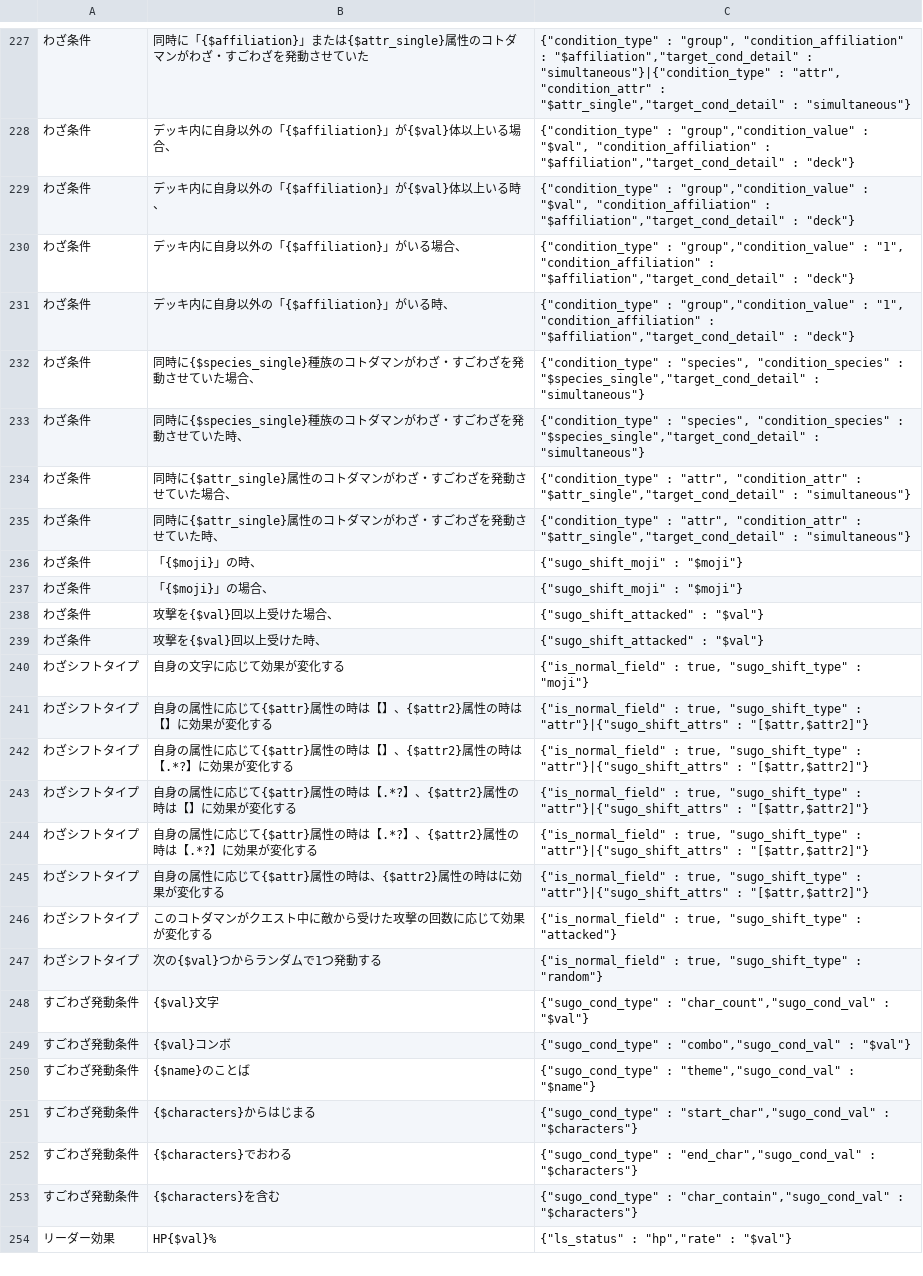
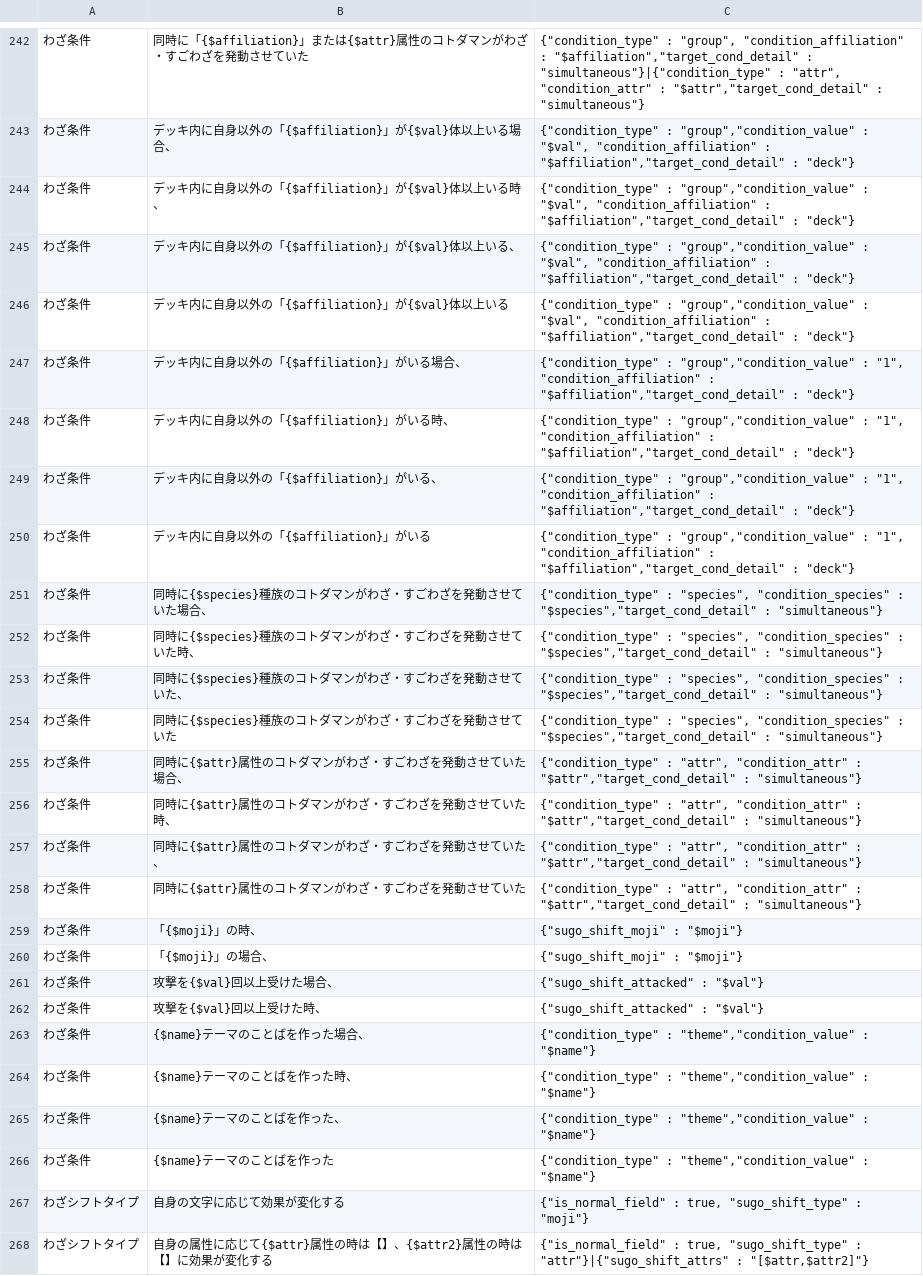
Before and after one commit to satorub01-cyber/kotodaman-db, a CSV file: lib/ゲーム内文言ーACF-対応表.csv, drawn as a sheet; only a part is shown, gaps mark what is left out; the shorter side is filled out with more unchanged rows; the diff covers the shown part only.

```diff
--- a/lib/ゲーム内文言ーACF-対応表.csv
+++ b/lib/ゲーム内文言ーACF-対応表.csv
@@ -227,10 +242,18 @@
-わざ条件,同時に「{$affiliation}」または{$attr_single}属性のコトダマンがわざ・すごわざを発動させていた,"{""condition_type"" : ""group"", ""condition_affiliation"" : ""$affiliation"",""target_cond_detail"" : ""simultaneous""}|{""condition_type"" : ""attr"", ""condition_attr"" : ""$attr_single"",""target_cond_detail"" : ""simultaneous""}"
+わざ条件,同時に「{$affiliation}」または{$attr}属性のコトダマンがわざ・すごわざを発動させていた,"{""condition_type"" : ""group"", ""condition_affiliation"" : ""$affiliation"",""target_cond_detail"" : ""simultaneous""}|{""condition_type"" : ""attr"", ""condition_attr"" : ""$attr"",""target_cond_detail"" : ""simultaneous""}"
 わざ条件,デッキ内に自身以外の「{$affiliation}」が{$val}体以上いる場合、,"{""condition_type"" : ""group"",""condition_value"" : ""$val"", ""condition_affiliation"" : ""$affiliation"",""target_cond_detail"" : ""deck""}"
 わざ条件,デッキ内に自身以外の「{$affiliation}」が{$val}体以上いる時、,"{""condition_type"" : ""group"",""condition_value"" : ""$val"", ""condition_affiliation"" : ""$affiliation"",""target_cond_detail"" : ""deck""}"
+わざ条件,デッキ内に自身以外の「{$affiliation}」が{$val}体以上いる、,"{""condition_type"" : ""group"",""condition_value"" : ""$val"", ""condition_affiliation"" : ""$affiliation"",""target_cond_detail"" : ""deck""}"
+わざ条件,デッキ内に自身以外の「{$affiliation}」が{$val}体以上いる,"{""condition_type"" : ""group"",""condition_value"" : ""$val"", ""condition_affiliation"" : ""$affiliation"",""target_cond_detail"" : ""deck""}"
 わざ条件,デッキ内に自身以外の「{$affiliation}」がいる場合、,"{""condition_type"" : ""group"",""condition_value"" : ""1"", ""condition_affiliation"" : ""$affiliation"",""target_cond_detail"" : ""deck""}"
 わざ条件,デッキ内に自身以外の「{$affiliation}」がいる時、,"{""condition_type"" : ""group"",""condition_value"" : ""1"", ""condition_affiliation"" : ""$affiliation"",""target_cond_detail"" : ""deck""}"
-わざ条件,同時に{$species_single}種族のコトダマンがわざ・すごわざを発動させていた場合、,"{""condition_type"" : ""species"", ""condition_species"" : ""$species_single"",""target_cond_detail"" : ""simultaneous""}"
-わざ条件,同時に{$species_single}種族のコトダマンがわざ・すごわざを発動させていた時、,"{""condition_type"" : ""species"", ""condition_species"" : ""$species_single"",""target_cond_detail"" : ""simultaneous""}"
-わざ条件,同時に{$attr_single}属性のコトダマンがわざ・すごわざを発動させていた場合、,"{""condition_type"" : ""attr"", ""condition_attr"" : ""$attr_single"",""target_cond_detail"" : ""simultaneous""}"
-わざ条件,同時に{$attr_single}属性のコトダマンがわざ・すごわざを発動させていた時、,"{""condition_type"" : ""attr"", ""condition_attr"" : ""$attr_single"",""target_cond_detail"" : ""simultaneous""}"
+わざ条件,デッキ内に自身以外の「{$affiliation}」がいる、,"{""condition_type"" : ""group"",""condition_value"" : ""1"", ""condition_affiliation"" : ""$affiliation"",""target_cond_detail"" : ""deck""}"
+わざ条件,デッキ内に自身以外の「{$affiliation}」がいる,"{""condition_type"" : ""group"",""condition_value"" : ""1"", ""condition_affiliation"" : ""$affiliation"",""target_cond_detail"" : ""deck""}"
+わざ条件,同時に{$species}種族のコトダマンがわざ・すごわざを発動させていた場合、,"{""condition_type"" : ""species"", ""condition_species"" : ""$species"",""target_cond_detail"" : ""simultaneous""}"
+わざ条件,同時に{$species}種族のコトダマンがわざ・すごわざを発動させていた時、,"{""condition_type"" : ""species"", ""condition_species"" : ""$species"",""target_cond_detail"" : ""simultaneous""}"
+わざ条件,同時に{$species}種族のコトダマンがわざ・すごわざを発動させていた、,"{""condition_type"" : ""species"", ""condition_species"" : ""$species"",""target_cond_detail"" : ""simultaneous""}"
+わざ条件,同時に{$species}種族のコトダマンがわざ・すごわざを発動させていた,"{""condition_type"" : ""species"", ""condition_species"" : ""$species"",""target_cond_detail"" : ""simultaneous""}"
+わざ条件,同時に{$attr}属性のコトダマンがわざ・すごわざを発動させていた場合、,"{""condition_type"" : ""attr"", ""condition_attr"" : ""$attr"",""target_cond_detail"" : ""simultaneous""}"
+わざ条件,同時に{$attr}属性のコトダマンがわざ・すごわざを発動させていた時、,"{""condition_type"" : ""attr"", ""condition_attr"" : ""$attr"",""target_cond_detail"" : ""simultaneous""}"
+わざ条件,同時に{$attr}属性のコトダマンがわざ・すごわざを発動させていた、,"{""condition_type"" : ""attr"", ""condition_attr"" : ""$attr"",""target_cond_detail"" : ""simultaneous""}"
+わざ条件,同時に{$attr}属性のコトダマンがわざ・すごわざを発動させていた,"{""condition_type"" : ""attr"", ""condition_attr"" : ""$attr"",""target_cond_detail"" : ""simultaneous""}"
 わざ条件,「{$moji}」の時、,"{""sugo_shift_moji"" : ""$moji""}"
@@ -239,2 +262,6 @@
 わざ条件,攻撃を{$val}回以上受けた時、,"{""sugo_shift_attacked"" : ""$val""}"
+わざ条件,{$name}テーマのことばを作った場合、,"{""condition_type"" : ""theme"",""condition_value"" : ""$name""}"
+わざ条件,{$name}テーマのことばを作った時、,"{""condition_type"" : ""theme"",""condition_value"" : ""$name""}"
+わざ条件,{$name}テーマのことばを作った、,"{""condition_type"" : ""theme"",""condition_value"" : ""$name""}"
+わざ条件,{$name}テーマのことばを作った,"{""condition_type"" : ""theme"",""condition_value"" : ""$name""}"
 わざシフトタイプ,自身の文字に応じて効果が変化する,"{""is_normal_field"" : true, ""sugo_shift_type"" : ""moji""}"
```
Also changed, not shown: 15 added rows and 15 edited cells elsewhere in this file, 3 other files.
